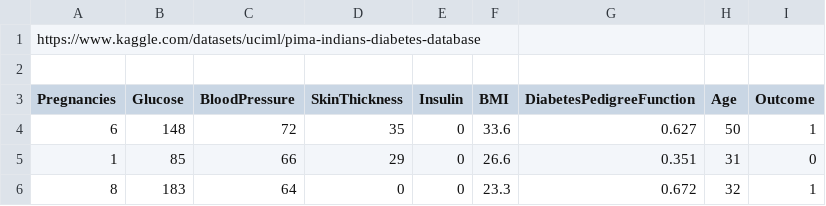
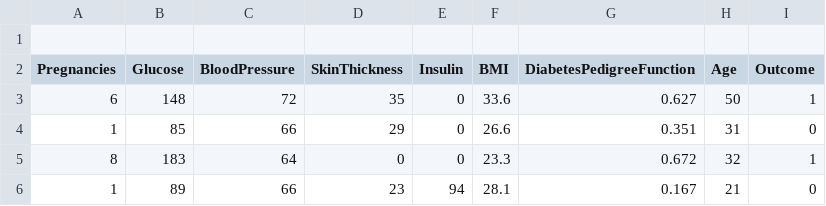
Before and after one commit to MuhammadToddy/UASAI, a CSV file: diabetes.csv, drawn as a sheet; only a part is shown; the shorter side is filled out with more unchanged rows; the diff names each change by its address in the sheet, - before the commit and + after, or states it on an @@ line.

Commit message:
Update diabetes.csv

```diff
--- a/diabetes.csv
+++ b/diabetes.csv
-row 1: https://www.kaggle.com/datasets/uciml/pima-indians-diabetes-database
```
